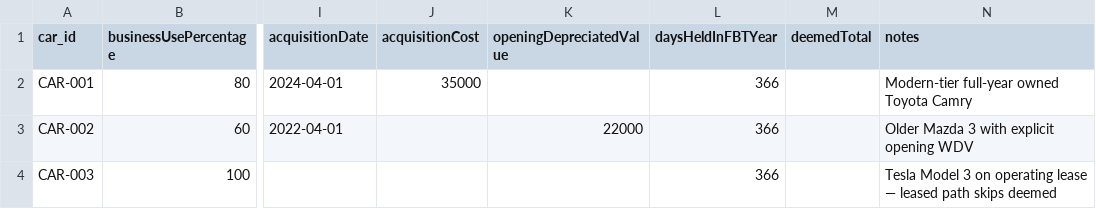
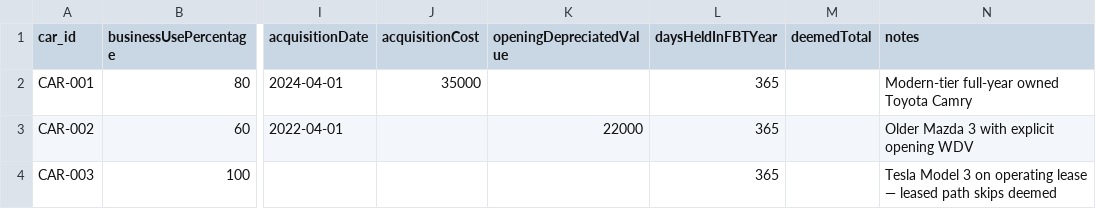
Before and after one commit to ryanduguid/clawdog-kit, a CSV file: templates/fbt-car-operating-cost/sample.csv, drawn as a sheet; only a part is shown, gaps mark what is left out; the diff names each change by its address in the sheet, - before the commit and + after, or states it on an @@ line.

```diff
--- a/templates/fbt-car-operating-cost/sample.csv
+++ b/templates/fbt-car-operating-cost/sample.csv
-L2:L4 (daysHeldInFBTYear): 366
+L2:L4 (daysHeldInFBTYear): 365
```
Also changed, not shown: 15 other files.
